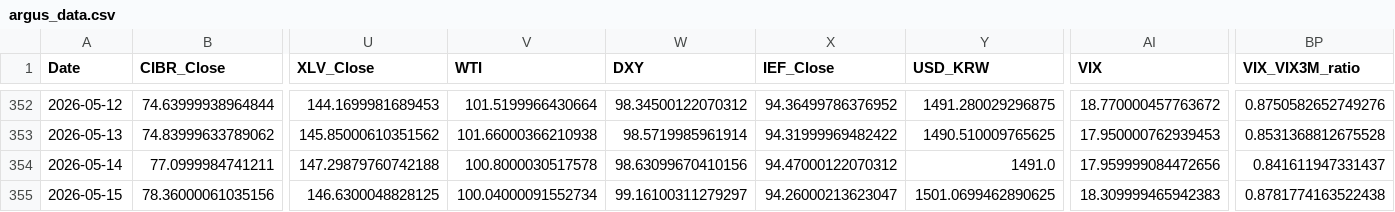
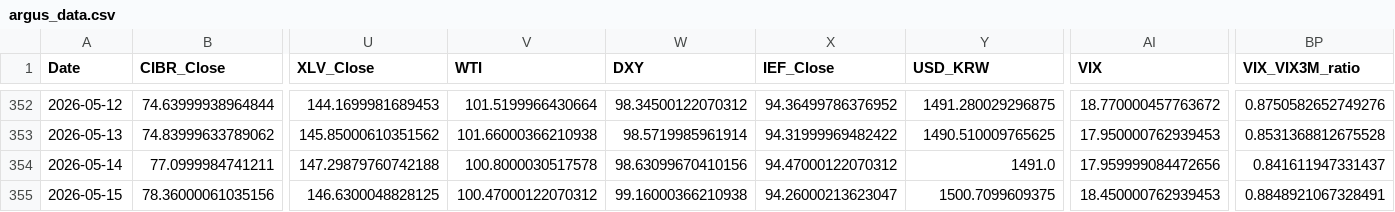
Before and after one commit to daifulee/argus-public-data, a CSV file: argus_data.csv, drawn as a sheet; only a part is shown, gaps mark what is left out; the diff names each change by its address in the sheet, - before the commit and + after, or states it on an @@ line.

```diff
--- a/argus_data.csv
+++ b/argus_data.csv
-V355 (WTI): 100.04000091552734
+V355 (WTI): 100.47000122070312
-W355 (DXY): 99.16100311279297
+W355 (DXY): 99.16000366210938
-Y355 (USD_KRW): 1501.0699462890625
+Y355 (USD_KRW): 1500.7099609375
-AI355 (VIX): 18.309999465942383
+AI355 (VIX): 18.450000762939453
-BP355 (VIX_VIX3M_ratio): 0.8781774163522438
+BP355 (VIX_VIX3M_ratio): 0.8848921067328491
```
Also changed, not shown: 2 other files.
